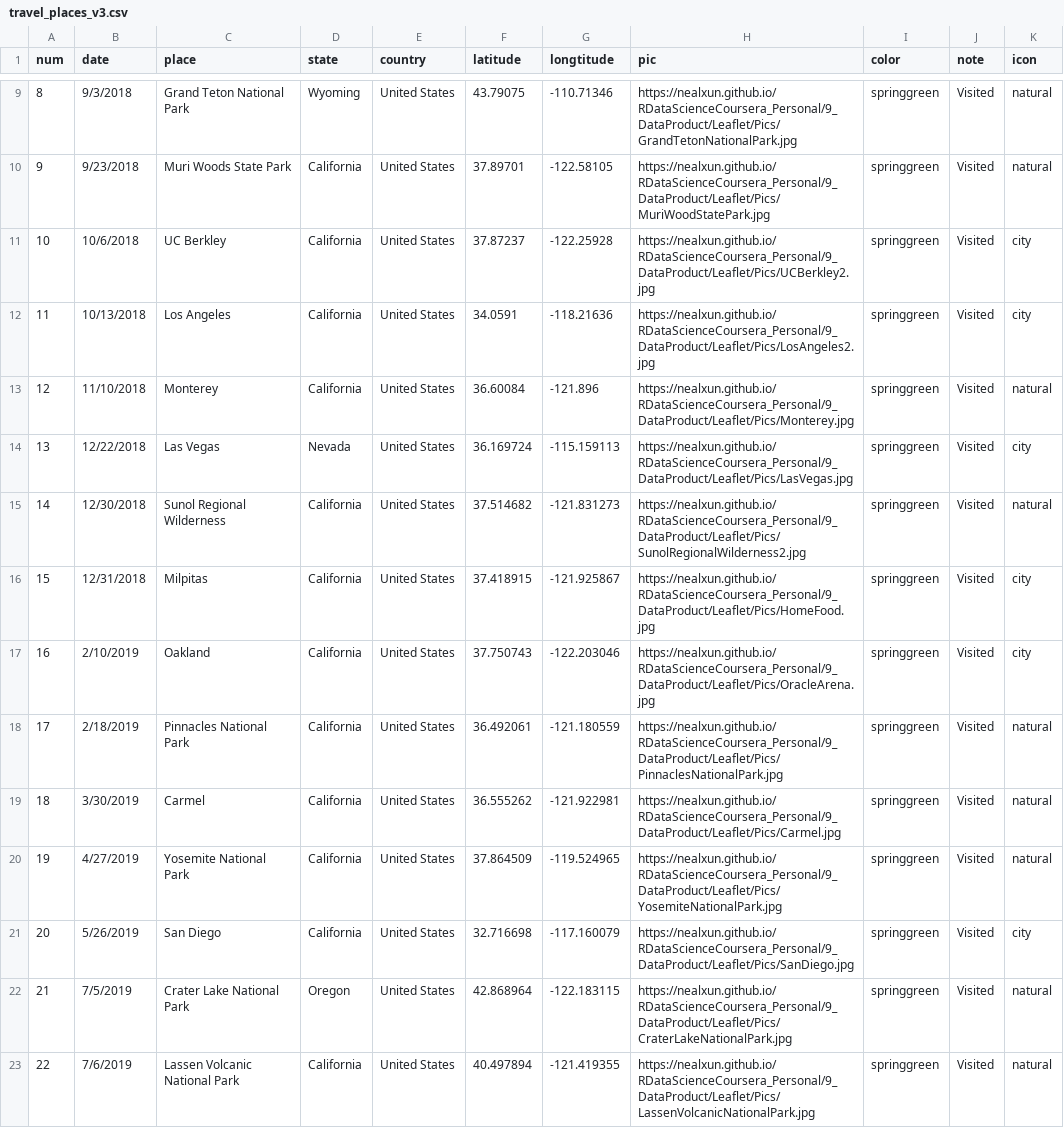
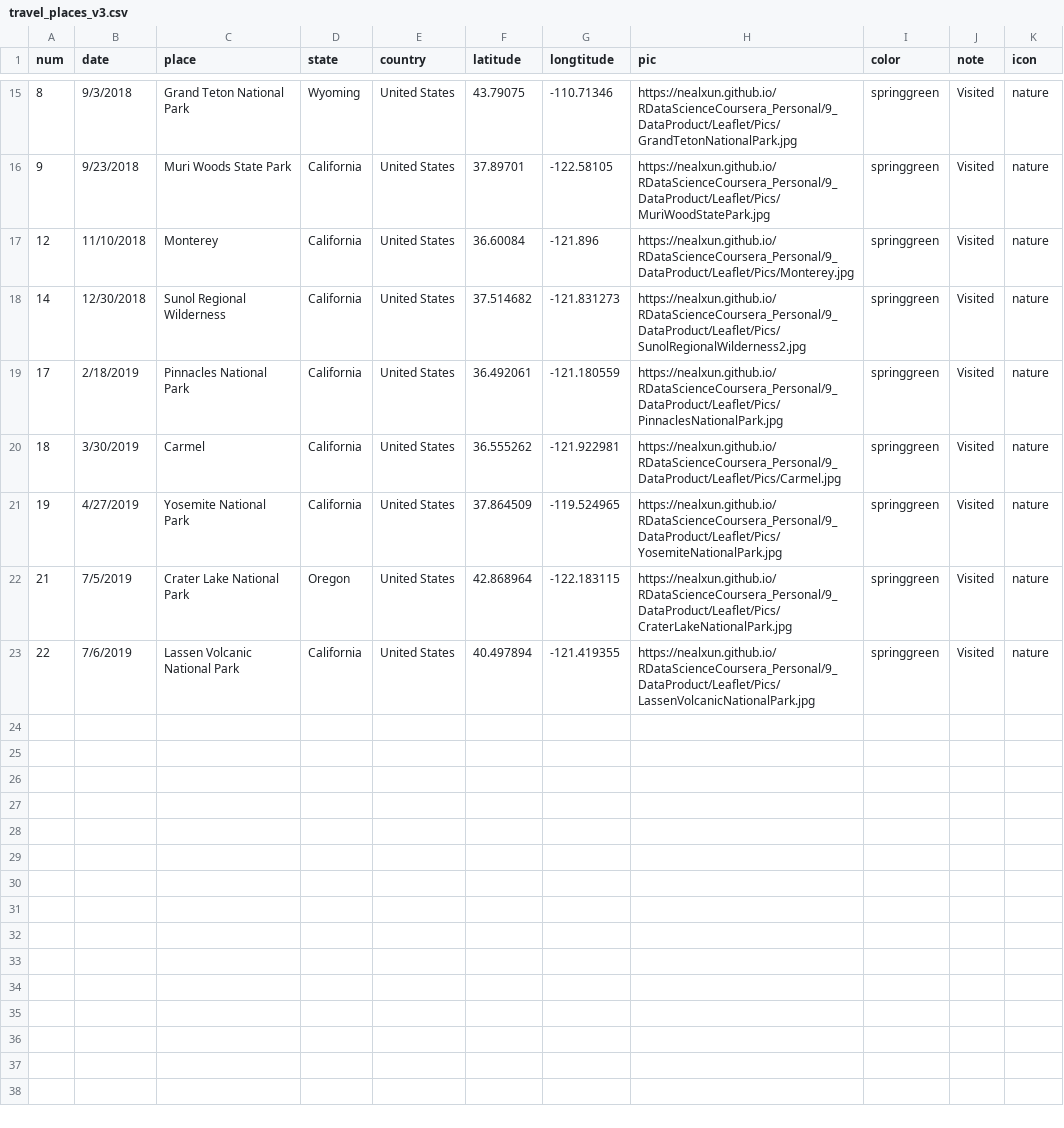
Before and after one commit to nealxun/R_Data_Science_Coursera_Personal, a CSV file: 9_DataProduct/Leaflet/travel_places_v3.csv, drawn as a sheet; only a part is shown, gaps mark what is left out; the diff covers the shown part only.

Commit message:
Update travel_places_v3.csv

```diff
--- a/9_DataProduct/Leaflet/travel_places_v3.csv
+++ b/9_DataProduct/Leaflet/travel_places_v3.csv
@@ -9,15 +15,9 @@ num,date,place,state,country,latitude,longtitude,pic,color,note,icon
-8,9/3/2018,Grand Teton National Park,Wyoming,United States,43.79075,-110.71346,https://nealxun.github.io/RDataScienceCoursera_Personal/9_DataProduct/Leaflet/Pics/GrandTetonNationalPark.jpg,springgreen,Visited,natural
-9,9/23/2018,Muri Woods State Park,California,United States,37.89701,-122.58105,https://nealxun.github.io/RDataScienceCoursera_Personal/9_DataProduct/Leaflet/Pics/MuriWoodStatePark.jpg,springgreen,Visited,natural
-10,10/6/2018,UC Berkley,California,United States,37.87237,-122.25928,https://nealxun.github.io/RDataScienceCoursera_Personal/9_DataProduct/Leaflet/Pics/UCBerkley2.jpg,springgreen,Visited,city
-11,10/13/2018,Los Angeles,California,United States,34.0591,-118.21636,https://nealxun.github.io/RDataScienceCoursera_Personal/9_DataProduct/Leaflet/Pics/LosAngeles2.jpg,springgreen,Visited,city
-12,11/10/2018,Monterey,California,United States,36.60084,-121.896,https://nealxun.github.io/RDataScienceCoursera_Personal/9_DataProduct/Leaflet/Pics/Monterey.jpg,springgreen,Visited,natural
-13,12/22/2018,Las Vegas,Nevada,United States,36.169724,-115.159113,https://nealxun.github.io/RDataScienceCoursera_Personal/9_DataProduct/Leaflet/Pics/LasVegas.jpg,springgreen,Visited,city
-14,12/30/2018,Sunol Regional Wilderness,California,United States,37.514682,-121.831273,https://nealxun.github.io/RDataScienceCoursera_Personal/9_DataProduct/Leaflet/Pics/SunolRegionalWilderness2.jpg,springgreen,Visited,natural
-15,12/31/2018,Milpitas,California,United States,37.418915,-121.925867,https://nealxun.github.io/RDataScienceCoursera_Personal/9_DataProduct/Leaflet/Pics/HomeFood.jpg,springgreen,Visited,city
-16,2/10/2019,Oakland,California,United States,37.750743,-122.203046,https://nealxun.github.io/RDataScienceCoursera_Personal/9_DataProduct/Leaflet/Pics/OracleArena.jpg,springgreen,Visited,city
-17,2/18/2019,Pinnacles National Park,California,United States,36.492061,-121.180559,https://nealxun.github.io/RDataScienceCoursera_Personal/9_DataProduct/Leaflet/Pics/PinnaclesNationalPark.jpg,springgreen,Visited,natural
-18,3/30/2019,Carmel,California,United States,36.555262,-121.922981,https://nealxun.github.io/RDataScienceCoursera_Personal/9_DataProduct/Leaflet/Pics/Carmel.jpg,springgreen,Visited,natural
-19,4/27/2019,Yosemite National Park,California,United States,37.864509,-119.524965,https://nealxun.github.io/RDataScienceCoursera_Personal/9_DataProduct/Leaflet/Pics/YosemiteNationalPark.jpg,springgreen,Visited,natural
-20,5/26/2019,San Diego,California,United States,32.716698,-117.160079,https://nealxun.github.io/RDataScienceCoursera_Personal/9_DataProduct/Leaflet/Pics/SanDiego.jpg,springgreen,Visited,city
-21,7/5/2019,Crater Lake National Park,Oregon,United States,42.868964,-122.183115,https://nealxun.github.io/RDataScienceCoursera_Personal/9_DataProduct/Leaflet/Pics/CraterLakeNationalPark.jpg,springgreen,Visited,natural
-22,7/6/2019,Lassen Volcanic National Park,California,United States,40.497894,-121.419355,https://nealxun.github.io/RDataScienceCoursera_Personal/9_DataProduct/Leaflet/Pics/LassenVolcanicNationalPark.jpg,springgreen,Visited,natural
+8,9/3/2018,Grand Teton National Park,Wyoming,United States,43.79075,-110.71346,https://nealxun.github.io/RDataScienceCoursera_Personal/9_DataProduct/Leaflet/Pics/GrandTetonNationalPark.jpg,springgreen,Visited,nature
+9,9/23/2018,Muri Woods State Park,California,United States,37.89701,-122.58105,https://nealxun.github.io/RDataScienceCoursera_Personal/9_DataProduct/Leaflet/Pics/MuriWoodStatePark.jpg,springgreen,Visited,nature
+12,11/10/2018,Monterey,California,United States,36.60084,-121.896,https://nealxun.github.io/RDataScienceCoursera_Personal/9_DataProduct/Leaflet/Pics/Monterey.jpg,springgreen,Visited,nature
+14,12/30/2018,Sunol Regional Wilderness,California,United States,37.514682,-121.831273,https://nealxun.github.io/RDataScienceCoursera_Personal/9_DataProduct/Leaflet/Pics/SunolRegionalWilderness2.jpg,springgreen,Visited,nature
+17,2/18/2019,Pinnacles National Park,California,United States,36.492061,-121.180559,https://nealxun.github.io/RDataScienceCoursera_Personal/9_DataProduct/Leaflet/Pics/PinnaclesNationalPark.jpg,springgreen,Visited,nature
+18,3/30/2019,Carmel,California,United States,36.555262,-121.922981,https://nealxun.github.io/RDataScienceCoursera_Personal/9_DataProduct/Leaflet/Pics/Carmel.jpg,springgreen,Visited,nature
+19,4/27/2019,Yosemite National Park,California,United States,37.864509,-119.524965,https://nealxun.github.io/RDataScienceCoursera_Personal/9_DataProduct/Leaflet/Pics/YosemiteNationalPark.jpg,springgreen,Visited,nature
+21,7/5/2019,Crater Lake National Park,Oregon,United States,42.868964,-122.183115,https://nealxun.github.io/RDataScienceCoursera_Personal/9_DataProduct/Leaflet/Pics/CraterLakeNationalPark.jpg,springgreen,Visited,nature
+22,7/6/2019,Lassen Volcanic National Park,California,United States,40.497894,-121.419355,https://nealxun.github.io/RDataScienceCoursera_Personal/9_DataProduct/Leaflet/Pics/LassenVolcanicNationalPark.jpg,springgreen,Visited,nature
```
Also changed, not shown: 8 added rows, 2 removed rows and 5 edited cells elsewhere in this file.
